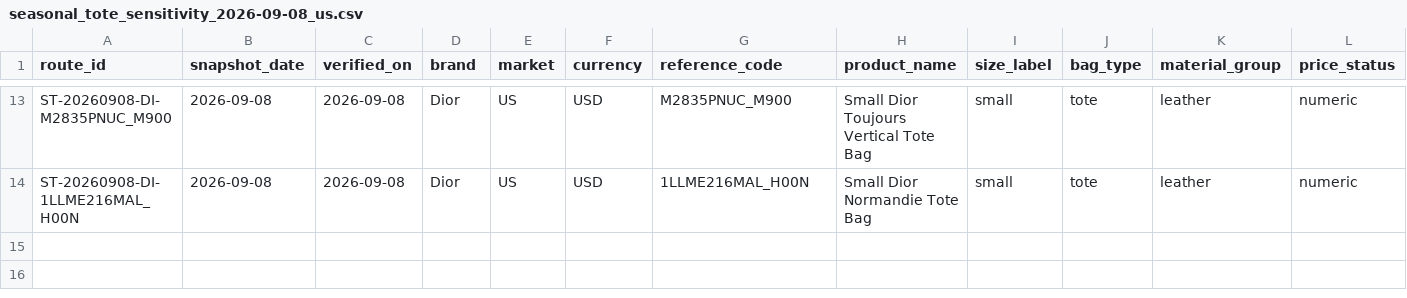
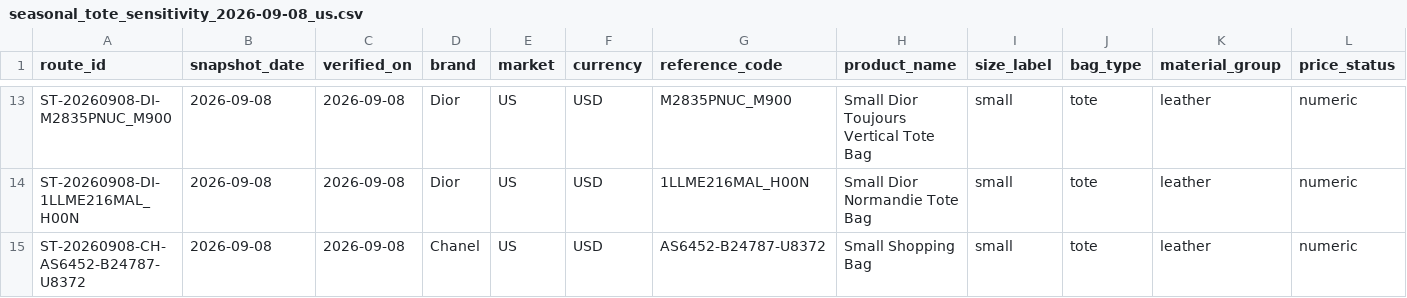
Before and after one commit to gabriel232ch/luxury-handbag-price-architecture, a CSV file: research_r1/data/seasonal_tote_sensitivity_2026-09-08_us.csv, drawn as a sheet; only a part is shown, gaps mark what is left out; rows hold the shown columns only; the diff names each change by its address in the sheet, - before the commit and + after, or states it on an @@ line.

Commit message:
Complete seasonal Chanel tote sample gate

```diff
--- a/research_r1/data/seasonal_tote_sensitivity_2026-09-08_us.csv
+++ b/research_r1/data/seasonal_tote_sensitivity_2026-09-08_us.csv
+row 15: ST-20260908-CH-AS6452-B24787-U8372 | 2026-09-08 | 2026-09-08 | Chanel | US | USD | AS6452-B24787-U8372 | Small Shopping Bag | small | tote | leather | numeric
```
Also changed, not shown: research_r1/outputs/seasonal_tote_sensitivity_audit_2026-09-08_us.csv, 7 other files.
